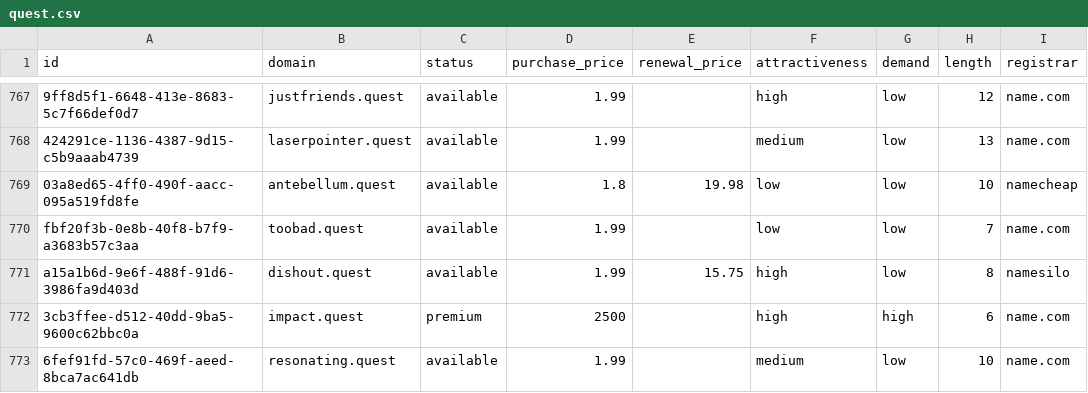
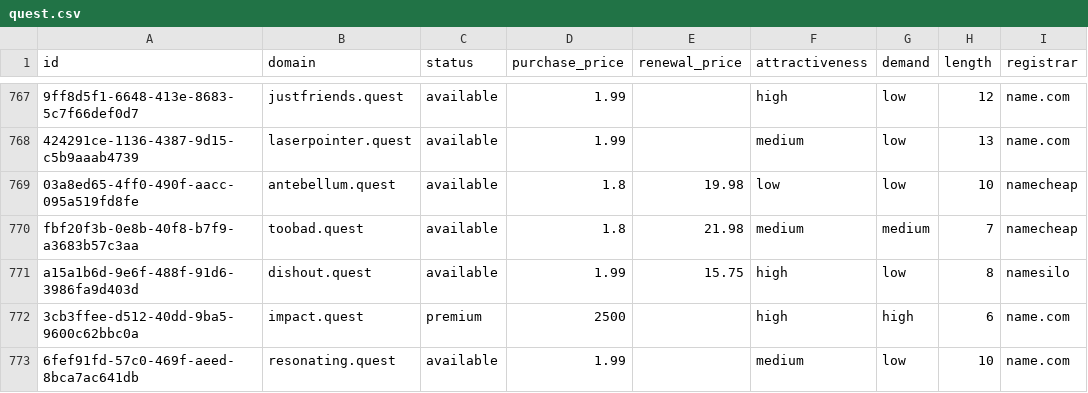
Before and after one commit to UniqueDomains/quest-oneword-domains, a CSV file: quest.csv, drawn as a sheet; only a part is shown, gaps mark what is left out; the diff names each change by its address in the sheet, - before the commit and + after, or states it on an @@ line.

Commit message:
Domains update

```diff
--- a/quest.csv
+++ b/quest.csv
-D770 (purchase_price): 1.99
+D770 (purchase_price): 1.8
-E770 (renewal_price): (empty)
+E770 (renewal_price): 21.98
-F770 (attractiveness): low
+F770 (attractiveness): medium
-G770 (demand): low
+G770 (demand): medium
-I770 (registrar): name.com
+I770 (registrar): namecheap
```
Also changed, not shown: 4 other files.
